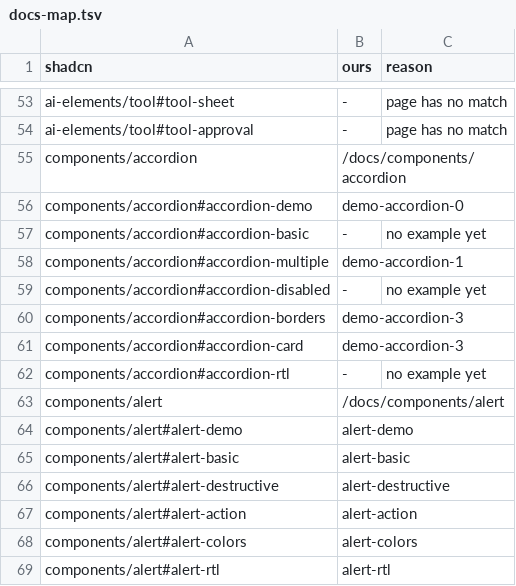
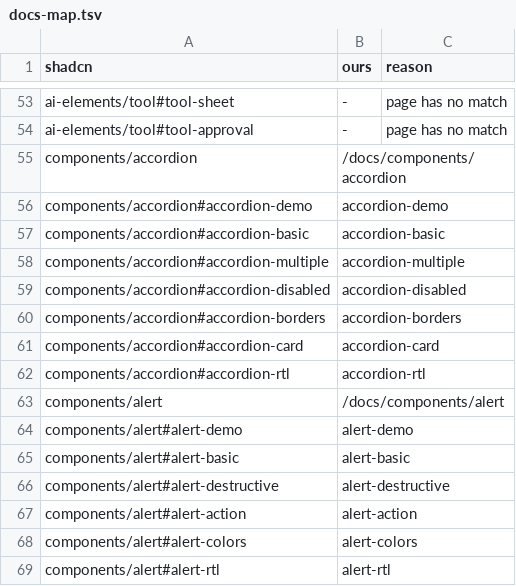
Before and after one commit to bl4ko/clanker-ui, a TSV file: tools/gen/docs-map.tsv, drawn as a sheet; only a part is shown, gaps mark what is left out.

```diff
--- a/tools/gen/docs-map.tsv
+++ b/tools/gen/docs-map.tsv
@@ -55,9 +55,9 @@ ai-elements/tool#tool-approval	-	page has no match
 components/accordion	/docs/components/accordion
-components/accordion#accordion-demo	demo-accordion-0
-components/accordion#accordion-basic	-	no example yet
-components/accordion#accordion-multiple	demo-accordion-1
-components/accordion#accordion-disabled	-	no example yet
-components/accordion#accordion-borders	demo-accordion-3
-components/accordion#accordion-card	demo-accordion-3
-components/accordion#accordion-rtl	-	no example yet
+components/accordion#accordion-demo	accordion-demo
+components/accordion#accordion-basic	accordion-basic
+components/accordion#accordion-multiple	accordion-multiple
+components/accordion#accordion-disabled	accordion-disabled
+components/accordion#accordion-borders	accordion-borders
+components/accordion#accordion-card	accordion-card
+components/accordion#accordion-rtl	accordion-rtl
 components/alert	/docs/components/alert
```
Also changed, not shown: 11 other files.
